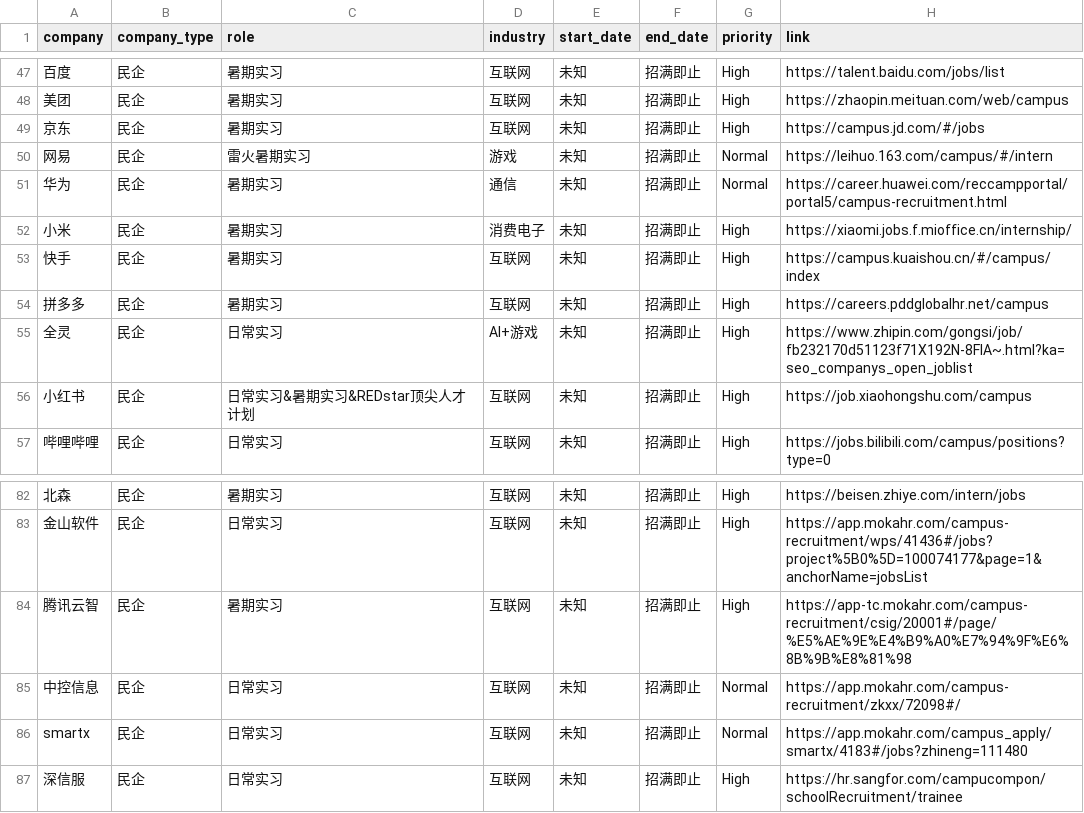
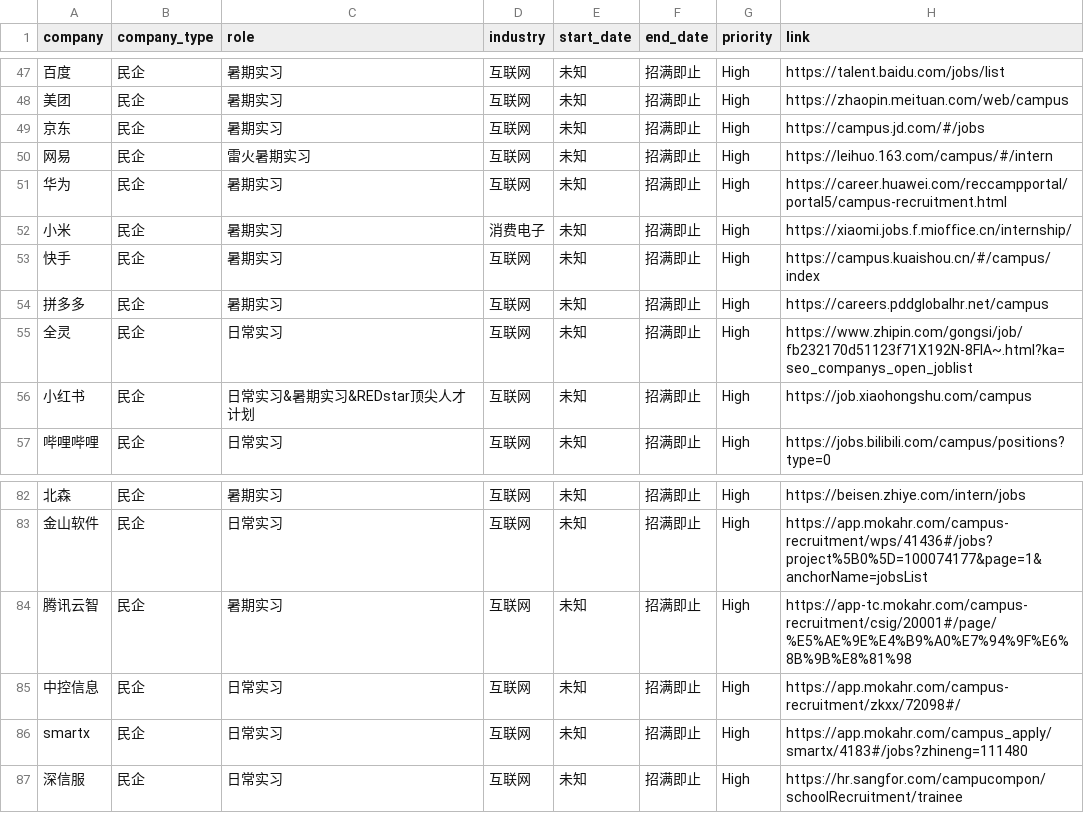
Before and after one commit to renlin414/job-scraper-dashboard, a CSV file: jobs_daily.csv, drawn as a sheet; only a part is shown, gaps mark what is left out; the diff covers the shown part only; the diff names each change by its address in the sheet, - before the commit and + after, or states it on an @@ line.

```diff
--- a/jobs_daily.csv
+++ b/jobs_daily.csv
-D50 (industry): 游戏
+D50 (industry): 互联网
-G50:G51 (priority): Normal
+G50:G51 (priority): High
-D51 (industry): 通信
+D51 (industry): 互联网
-D55 (industry): AI+游戏
+D55 (industry): 互联网
-G85:G86 (priority): Normal
+G85:G86 (priority): High
```
Also changed, not shown: 24 edited cells elsewhere in this file.
